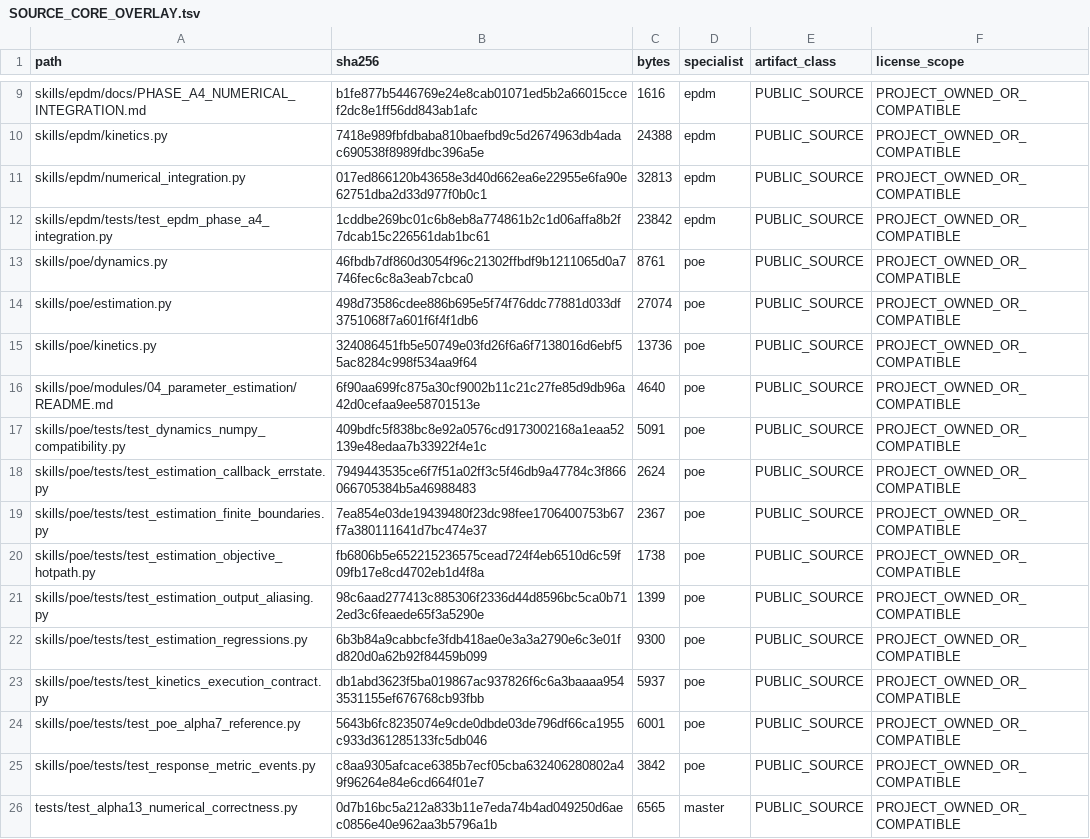
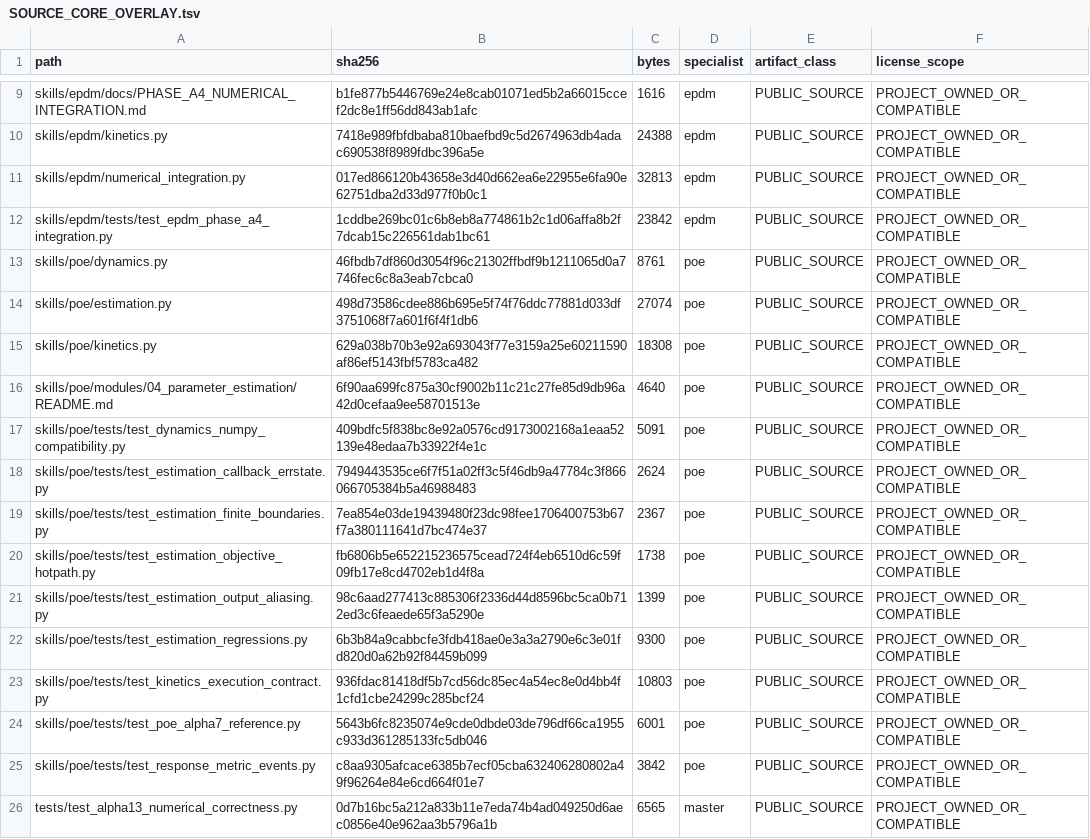
Before and after one commit to SUNHAOJUN22/TSAO-PROCESSING-SKILL, a TSV file: reports/SOURCE_CORE_OVERLAY.tsv, drawn as a sheet; only a part is shown, gaps mark what is left out.

```diff
--- a/reports/SOURCE_CORE_OVERLAY.tsv
+++ b/reports/SOURCE_CORE_OVERLAY.tsv
@@ -14,3 +14,3 @@ skills/poe/dynamics.py	46fbdb7df860d3054f96c21302ffbdf9b1211065d0a7746fec6c8a3ea
 skills/poe/estimation.py	498d73586cdee886b695e5f74f76ddc77881d033df3751068f7a601f6f4f1db6	27074	poe	PUBLIC_SOURCE	PROJECT_OWNED_OR_COMPATIBLE
-skills/poe/kinetics.py	324086451fb5e50749e03fd26f6a6f7138016d6ebf55ac8284c998f534aa9f64	13736	poe	PUBLIC_SOURCE	PROJECT_OWNED_OR_COMPATIBLE
+skills/poe/kinetics.py	629a038b70b3e92a693043f77e3159a25e60211590af86ef5143fbf5783ca482	18308	poe	PUBLIC_SOURCE	PROJECT_OWNED_OR_COMPATIBLE
 skills/poe/modules/04_parameter_estimation/README.md	6f90aa699fc875a30cf9002b11c21c27fe85d9db96a42d0cefaa9ee58701513e	4640	poe	PUBLIC_SOURCE	PROJECT_OWNED_OR_COMPATIBLE
@@ -22,3 +22,3 @@ skills/poe/tests/test_estimation_output_aliasing.py	98c6aad277413c885306f2336d44
 skills/poe/tests/test_estimation_regressions.py	6b3b84a9cabbcfe3fdb418ae0e3a3a2790e6c3e01fd820d0a62b92f84459b099	9300	poe	PUBLIC_SOURCE	PROJECT_OWNED_OR_COMPATIBLE
-skills/poe/tests/test_kinetics_execution_contract.py	db1abd3623f5ba019867ac937826f6c6a3baaaa9543531155ef676768cb93fbb	5937	poe	PUBLIC_SOURCE	PROJECT_OWNED_OR_COMPATIBLE
+skills/poe/tests/test_kinetics_execution_contract.py	936fdac81418df5b7cd56dc85ec4a54ec8e0d4bb4f1cfd1cbe24299c285bcf24	10803	poe	PUBLIC_SOURCE	PROJECT_OWNED_OR_COMPATIBLE
 skills/poe/tests/test_poe_alpha7_reference.py	5643b6fc8235074e9cde0dbde03de796df66ca1955c933d361285133fc5db046	6001	poe	PUBLIC_SOURCE	PROJECT_OWNED_OR_COMPATIBLE
```
Also changed, not shown: reports/SOURCE_ACCEPTANCE_OVERLAY.tsv, reports/SOURCE_CORE_MANIFEST.tsv, 7 other files.
